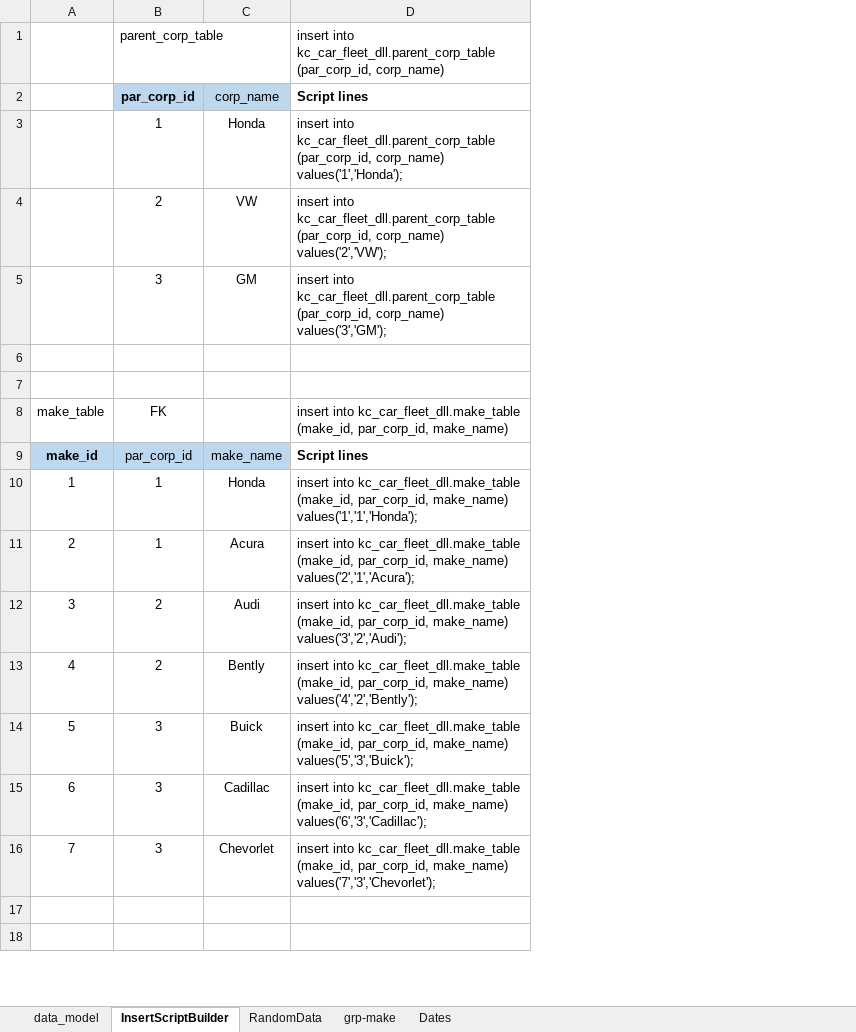
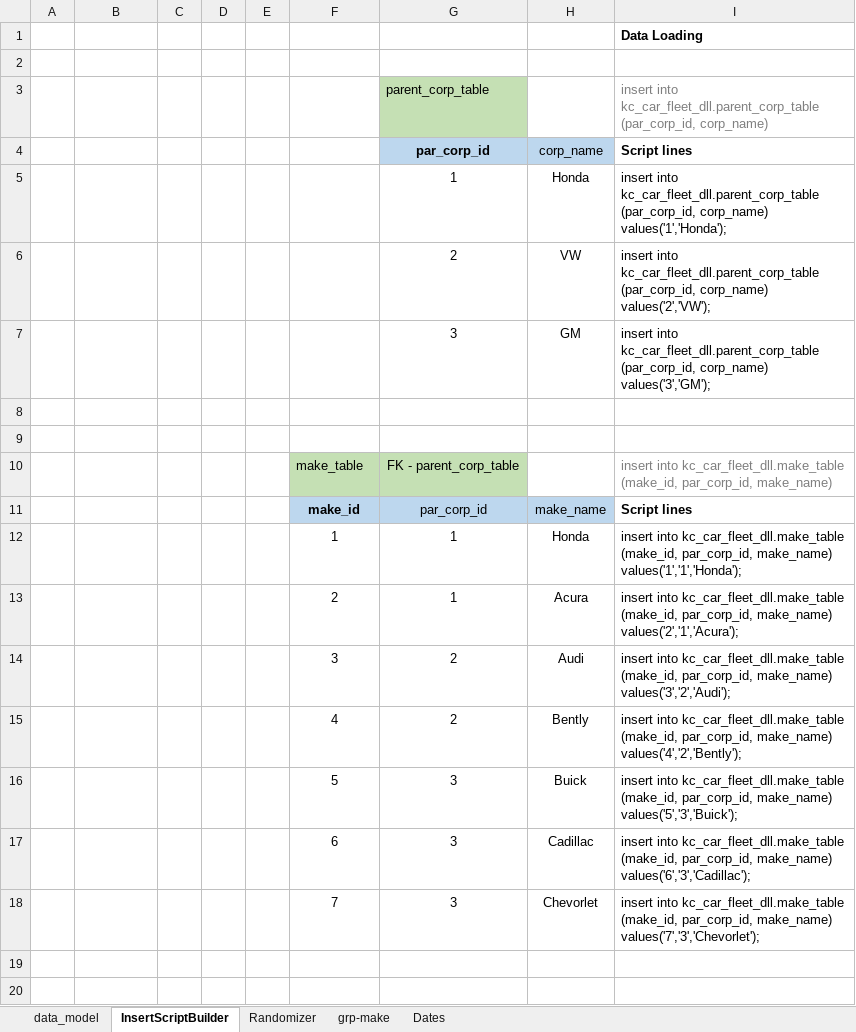
Before and after one commit to ejolsson/SQL-Project, an Excel workbook: sql-project-eo/sql-data-model.xlsx, sheet InsertScriptBuilder, drawn as a sheet; only a part is shown; values as stored, in another font and other column widths than the file's, no borders; removed rows and columns are numbered as before the commit, all else as after; the diff covers the shown part only; the diff names each change by its address in the sheet, - before the commit and + after, or states it on an @@ line.

Commit message:
script buildout

```diff
--- a/sql-project-eo/sql-data-model.xlsx (sheet InsertScriptBuilder)
+++ b/sql-project-eo/sql-data-model.xlsx (sheet InsertScriptBuilder)
-sheet tab: RandomData
+sheet tab: Randomizer
+column A, empty
+column C, empty
+column D, empty
+column E, empty
+column G, rows 4-7: par_corp_id | 1 | 2 | 3; rows 11-18: par_corp_id | 1 | 1 | 2 | 2 | 3 | 3 | 3
+row 1:  |  |  |  |  |  |  |  | Data Loading
-row 2:  | parent_corp_table |  | insert into kc_car_fleet_dll.parent_corp_table (par_corp_id, corp_name)
+row 2: (empty)
+row 3:  |  |  |  |  |  | parent_corp_table |  | insert into kc_car_fleet_dll.parent_corp_table (par_corp_id, corp_name)
-F4: par_corp_id
+F4: (empty)
-F4 fill: #BDD7EE
+F4 fill: none
-F5: 1
+F5: (empty)
-F6: 2
+F6: (empty)
-F7: 3
+F7: (empty)
-row 8: make_table | FK |  | insert into kc_car_fleet_dll.make_table (make_id, par_corp_id, make_name)
+row 10:  |  |  |  |  | make_table | FK - parent_corp_table |  | insert into kc_car_fleet_dll.make_table (make_id, par_corp_id, make_name)
-B11: make_id
+B11: (empty)
-B11 fill: #BDD7EE
+B11 fill: none
-F11: par_corp_id
+F11: make_id
-F11 bold: off
+F11 bold: on
-B12: 1
+B12: (empty)
-B13: 2
+B13: (empty)
-F13: 1
+F13: 2
-B14: 3
+B14: (empty)
-F14: 2
+F14: 3
-B15: 4
+B15: (empty)
-F15: 2
+F15: 4
-B16: 5
+B16: (empty)
-F16: 3
+F16: 5
-B17: 6
+B17: (empty)
-F17: 3
+F17: 6
-B18: 7
+B18: (empty)
-F18: 3
+F18: 7
```
Also changed, not shown: 100 added rows, 1 removed row, 55 edited cells and cell formats elsewhere in this sheet, sheet data_model, sheet Randomizer, sheet Dates, formulas that keep their value, 1 other file.
